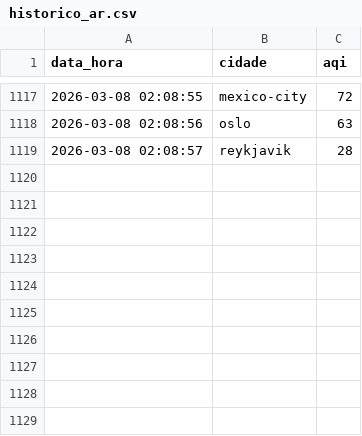
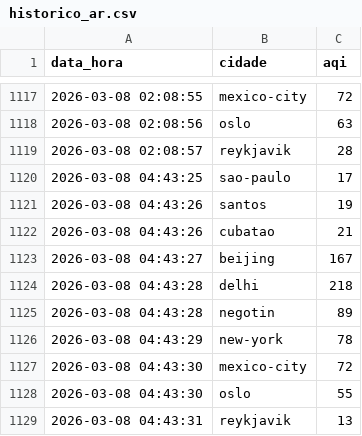
Before and after one commit to fernando-marconi/ecostream-insight, a CSV file: data/historico_ar.csv, drawn as a sheet; only a part is shown, gaps mark what is left out; the diff names each change by its address in the sheet, - before the commit and + after, or states it on an @@ line.

```diff
--- a/data/historico_ar.csv
+++ b/data/historico_ar.csv
+row 1120: 2026-03-08 04:43:25 | sao-paulo | 17
+row 1121: 2026-03-08 04:43:26 | santos | 19
+row 1122: 2026-03-08 04:43:26 | cubatao | 21
+row 1123: 2026-03-08 04:43:27 | beijing | 167
+row 1124: 2026-03-08 04:43:28 | delhi | 218
+row 1125: 2026-03-08 04:43:28 | negotin | 89
+row 1126: 2026-03-08 04:43:29 | new-york | 78
+row 1127: 2026-03-08 04:43:30 | mexico-city | 72
+row 1128: 2026-03-08 04:43:30 | oslo | 55
+row 1129: 2026-03-08 04:43:31 | reykjavik | 13
```
